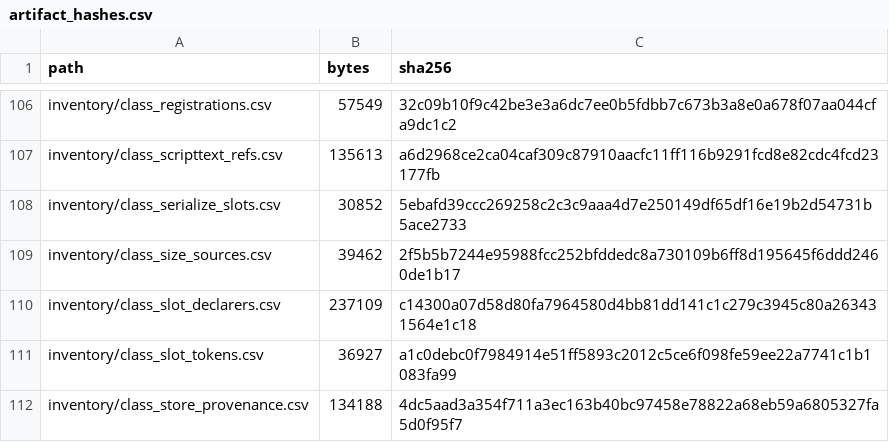
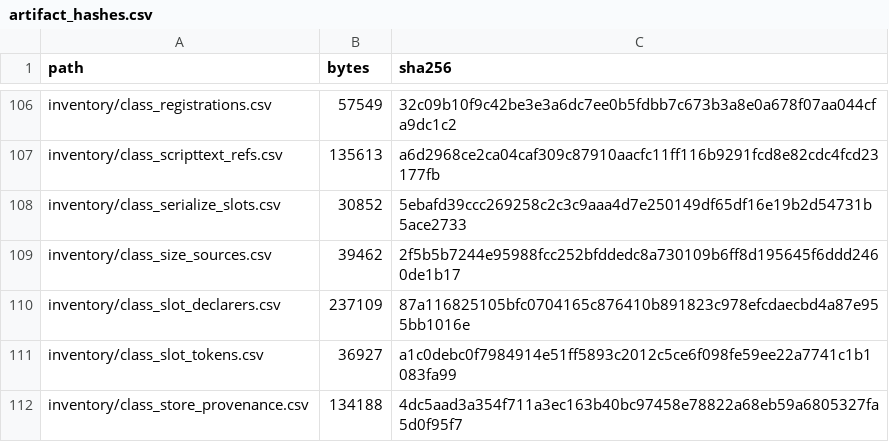
Before and after one commit to jkoehler11/stargate-alliance-decomp, a CSV file: inventory/artifact_hashes.csv, drawn as a sheet; only a part is shown, gaps mark what is left out.

Commit message:
slots: the add receipt counts a member-named row, not a row that also sits in a member table

```diff
--- a/inventory/artifact_hashes.csv
+++ b/inventory/artifact_hashes.csv
@@ -109,3 +109,3 @@ inventory/class_serialize_slots.csv,30852,5ebafd39ccc269258c2c3c9aaa4d7e250149df
 inventory/class_size_sources.csv,39462,2f5b5b7244e95988fcc252bfddedc8a730109b6ff8d195645f6ddd2460de1b17
-inventory/class_slot_declarers.csv,237109,c14300a07d58d80fa7964580d4bb81dd141c1c279c3945c80a263431564e1c18
+inventory/class_slot_declarers.csv,237109,87a116825105bfc0704165c876410b891823c978efcdaecbd4a87e955bb1016e
 inventory/class_slot_tokens.csv,36927,a1c0debc0f7984914e51ff5893c2012c5ce6f098fe59ee22a7741c1b1083fa99
```
Also changed, not shown: inventory/class_slot_declarers.csv, 2 other files.
